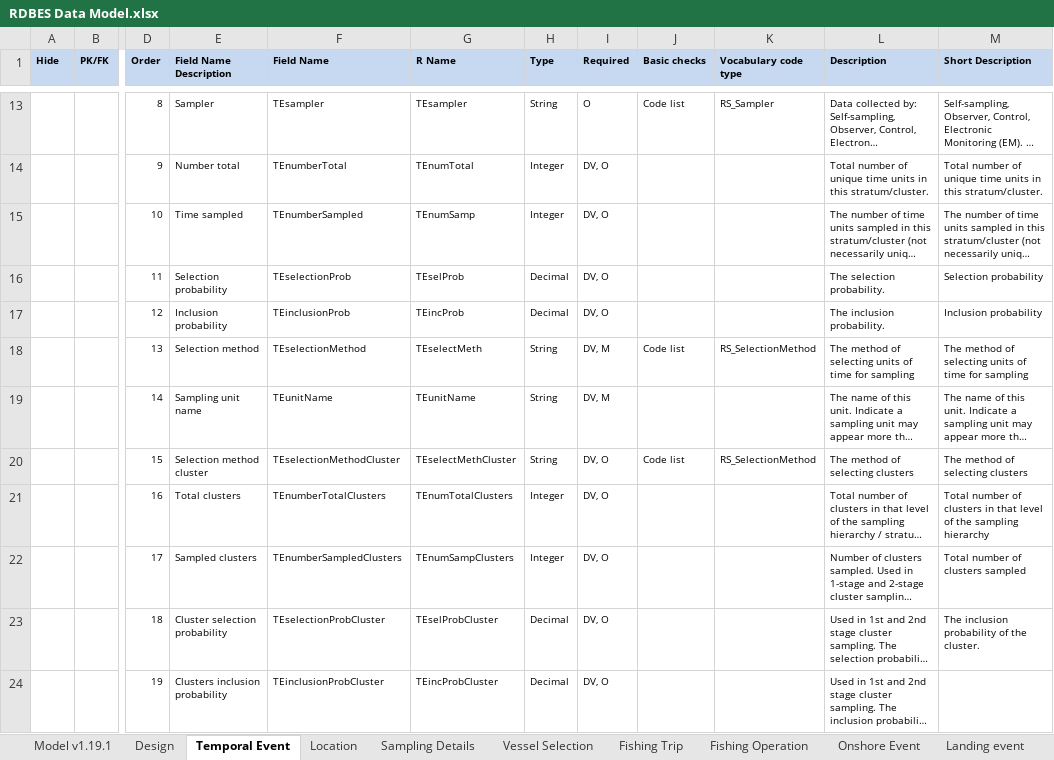
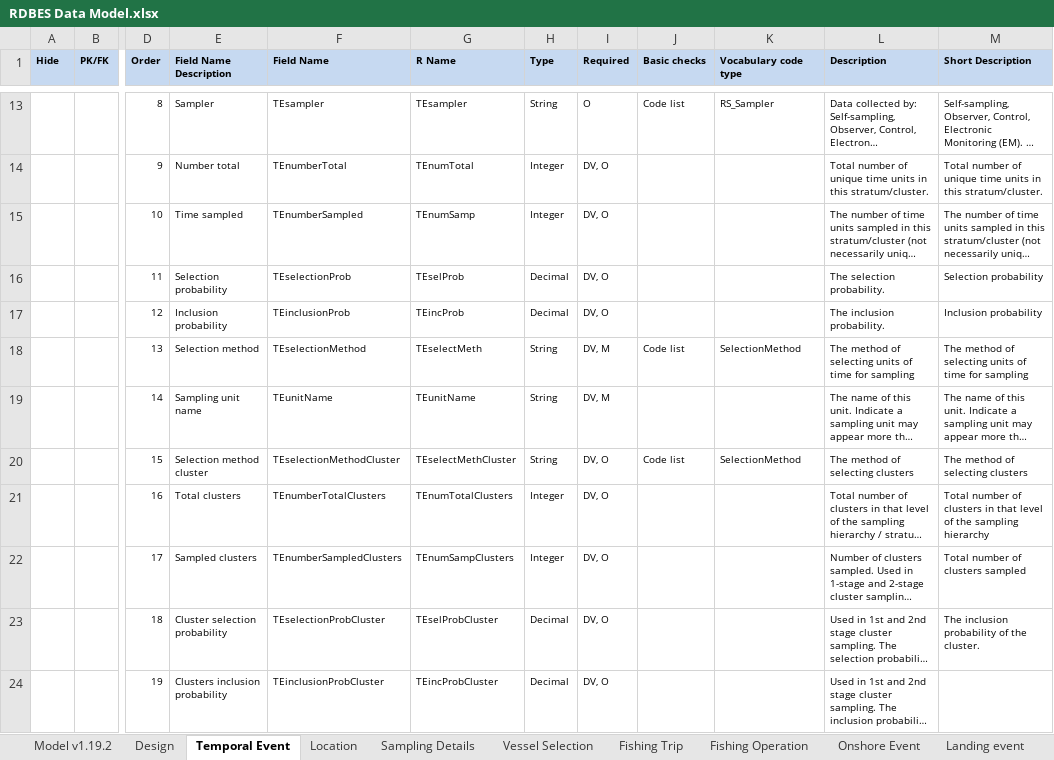
Before and after one commit to ices-tools-dev/RDBES, an Excel workbook: Documents/RDBES Data Model.xlsx, sheet Temporal Event, drawn as a sheet; only a part is shown, gaps mark what is left out; long unchanged cells end in …; values as stored, in another font and other column widths than the file's, no borders; the diff names each change by its address in the sheet, - before the commit and + after, or states it on an @@ line.

Commit message:
SelectionMethod is replacing RS_SelectionMethod. V19.1.2
SelectionMethod is replacing RS_SelectionMethod.

```diff
--- a/Documents/RDBES Data Model.xlsx (sheet Temporal Event)
+++ b/Documents/RDBES Data Model.xlsx (sheet Temporal Event)
-sheet tab: Model v1.19.1
+sheet tab: Model v1.19.2
-K18 (Vocabulary code type): RS_SelectionMethod
+K18 (Vocabulary code type): SelectionMethod
-K20 (Vocabulary code type): RS_SelectionMethod
+K20 (Vocabulary code type): SelectionMethod
```
Also changed, not shown: sheet Vessel Selection, sheet Location, sheet Onshore Event, sheet Species Selection, sheet Fishing Trip, sheet Fishing Operation, 3 more sheets.
